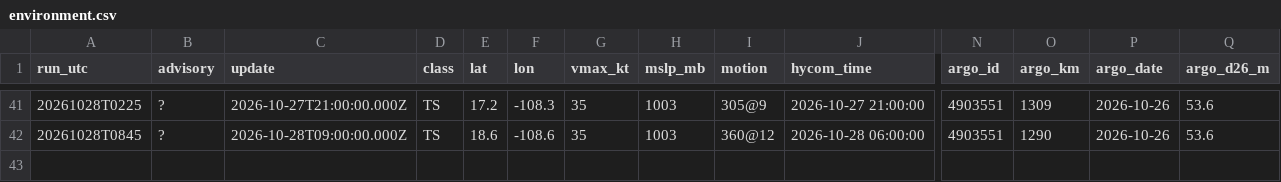
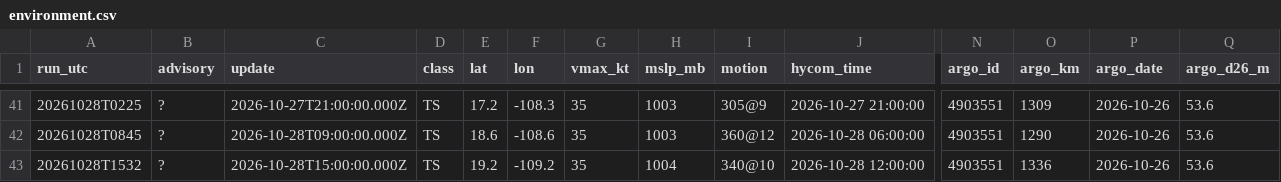
Before and after one commit to aphilp1/rapidwatch, a CSV file: data/storms/EP222026/environment.csv, drawn as a sheet; only a part is shown, gaps mark what is left out; rows hold the shown columns only; the diff names each change by its address in the sheet, - before the commit and + after, or states it on an @@ line.

```diff
--- a/data/storms/EP222026/environment.csv
+++ b/data/storms/EP222026/environment.csv
+row 43: 20261028T1532 | ? | 2026-10-28T15:00:00.000Z | TS | 19.2 | -109.2 | 35 | 1004 | 340@10 | 2026-10-28 12:00:00 | 4903551 | 1336 | 2026-10-26 | 53.6
```
Also changed, not shown: data/storms/EP222026/sensors/hycom_track.csv, data/storms/EP222026/sensors/sst_mur.csv, 21 other files.
